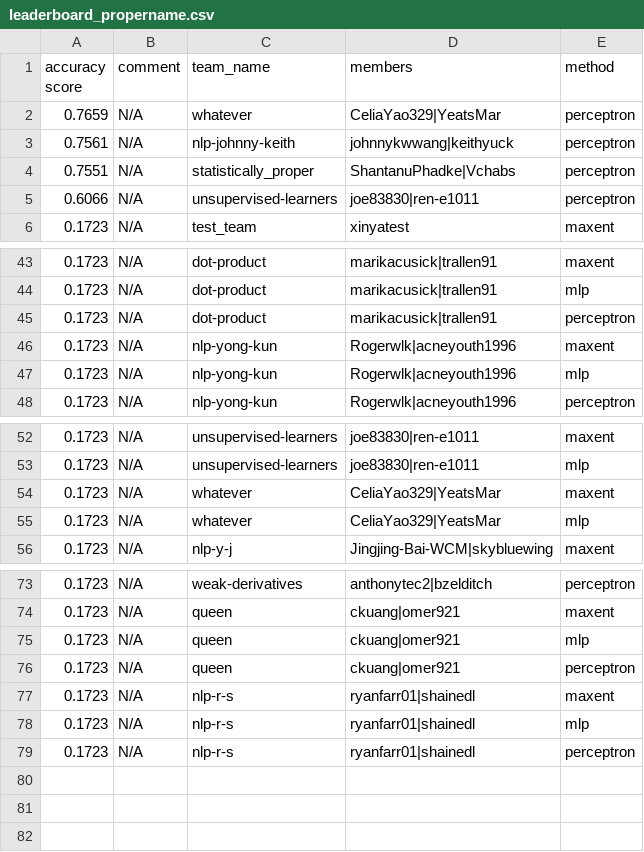
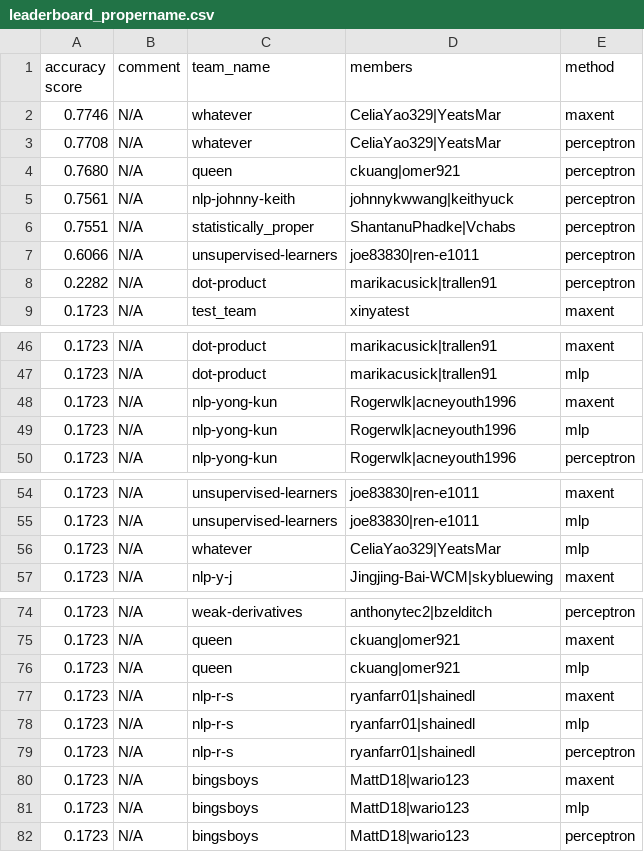
Before and after one commit to irenetung/assignment1, a CSV file: leaderboard/leaderboard_propername.csv, drawn as a sheet; only a part is shown, gaps mark what is left out.

Commit message:
cron update

```diff
--- a/leaderboard/leaderboard_propername.csv
+++ b/leaderboard/leaderboard_propername.csv
@@ -1,3 +1,5 @@
 accuracy score,comment,team_name,members,method
-0.7659,N/A,whatever,CeliaYao329|YeatsMar,perceptron
+0.7746,N/A,whatever,CeliaYao329|YeatsMar,maxent
+0.7708,N/A,whatever,CeliaYao329|YeatsMar,perceptron
+0.7680,N/A,queen,ckuang|omer921,perceptron
 0.7561,N/A,nlp-johnny-keith,johnnykwwang|keithyuck,perceptron
@@ -5,2 +7,3 @@ accuracy score,comment,team_name,members,method
 0.6066,N/A,unsupervised-learners,joe83830|ren-e1011,perceptron
+0.2282,N/A,dot-product,marikacusick|trallen91,perceptron
 0.1723,N/A,test_team,xinyatest,maxent
@@ -44,3 +47,2 @@ accuracy score,comment,team_name,members,method
 0.1723,N/A,dot-product,marikacusick|trallen91,mlp
-0.1723,N/A,dot-product,marikacusick|trallen91,perceptron
 0.1723,N/A,nlp-yong-kun,Rogerwlk|acneyouth1996,maxent
@@ -53,3 +55,2 @@ accuracy score,comment,team_name,members,method
 0.1723,N/A,unsupervised-learners,joe83830|ren-e1011,mlp
-0.1723,N/A,whatever,CeliaYao329|YeatsMar,maxent
 0.1723,N/A,whatever,CeliaYao329|YeatsMar,mlp
@@ -75,3 +76,2 @@ accuracy score,comment,team_name,members,method
 0.1723,N/A,queen,ckuang|omer921,mlp
-0.1723,N/A,queen,ckuang|omer921,perceptron
 0.1723,N/A,nlp-r-s,ryanfarr01|shainedl,maxent
@@ -79 +79,4 @@ accuracy score,comment,team_name,members,method
 0.1723,N/A,nlp-r-s,ryanfarr01|shainedl,perceptron
+0.1723,N/A,bingsboys,MattD18|wario123,maxent
+0.1723,N/A,bingsboys,MattD18|wario123,mlp
+0.1723,N/A,bingsboys,MattD18|wario123,perceptron
```
